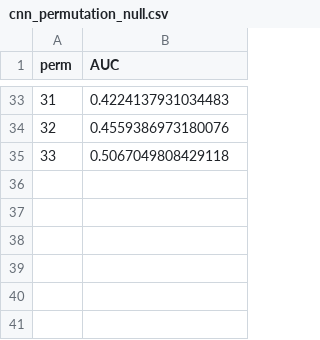
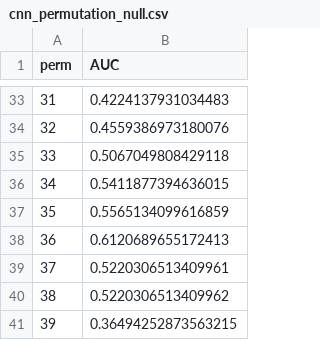
Before and after one commit to afreenanz/eeg-brain-age, a CSV file: results/classifier/cnn_permutation_null.csv, drawn as a sheet; only a part is shown, gaps mark what is left out; the diff names each change by its address in the sheet, - before the commit and + after, or states it on an @@ line.

```diff
--- a/results/classifier/cnn_permutation_null.csv
+++ b/results/classifier/cnn_permutation_null.csv
+row 36: 34 | 0.5411877394636015
+row 37: 35 | 0.5565134099616859
+row 38: 36 | 0.6120689655172413
+row 39: 37 | 0.5220306513409961
+row 40: 38 | 0.5220306513409962
+row 41: 39 | 0.36494252873563215
```
Also changed, not shown: 1 other file.
